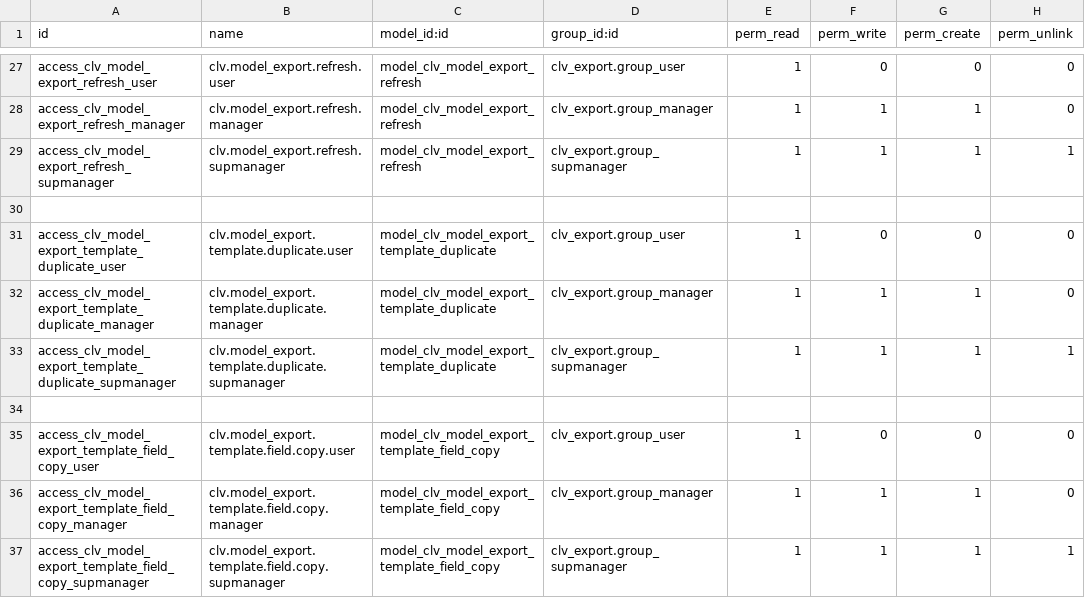
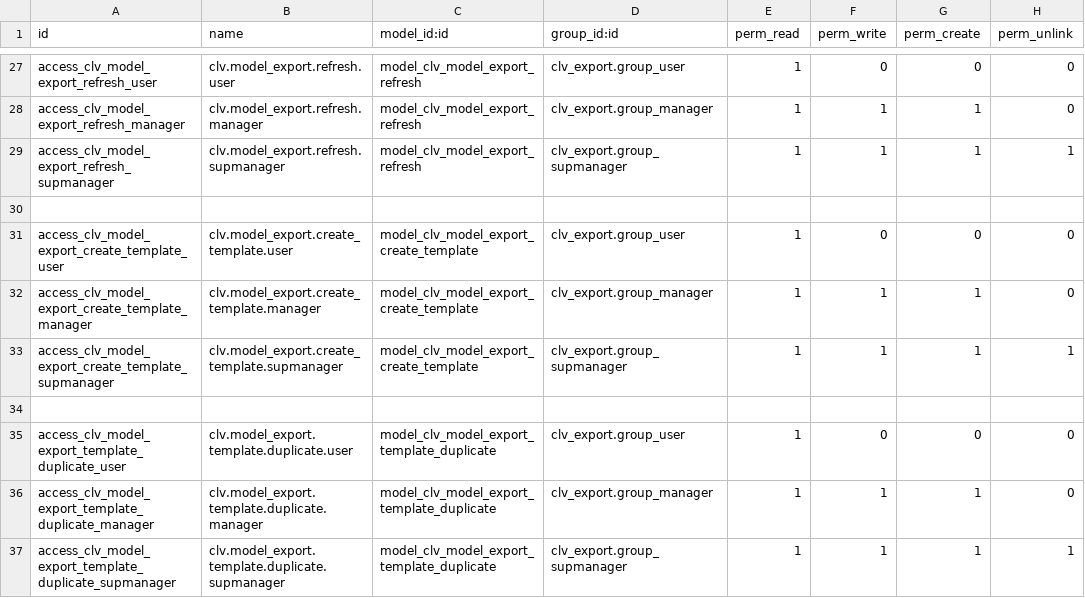
Before and after one commit to CLVsol/clvsol_odoo_addons_export, a CSV file: clv_export/security/ir.model.access.csv, drawn as a sheet; only a part is shown, gaps mark what is left out; the shorter side is filled out with more unchanged rows.

Commit message:
[IMP] clv_export (ADD wizard/model_export_create_template)

```diff
--- a/clv_export/security/ir.model.access.csv
+++ b/clv_export/security/ir.model.access.csv
@@ -30,2 +30,6 @@ access_clv_model_export_refresh_supmanager,clv.model_export.refresh.supmanager,m
 
+access_clv_model_export_create_template_user,clv.model_export.create_template.user,model_clv_model_export_create_template,clv_export.group_user,1,0,0,0
+access_clv_model_export_create_template_manager,clv.model_export.create_template.manager,model_clv_model_export_create_template,clv_export.group_manager,1,1,1,0
+access_clv_model_export_create_template_supmanager,clv.model_export.create_template.supmanager,model_clv_model_export_create_template,clv_export.group_supmanager,1,1,1,1
+
 access_clv_model_export_template_duplicate_user,clv.model_export.template.duplicate.user,model_clv_model_export_template_duplicate,clv_export.group_user,1,0,0,0
```
Also changed, not shown: 4 other files.
